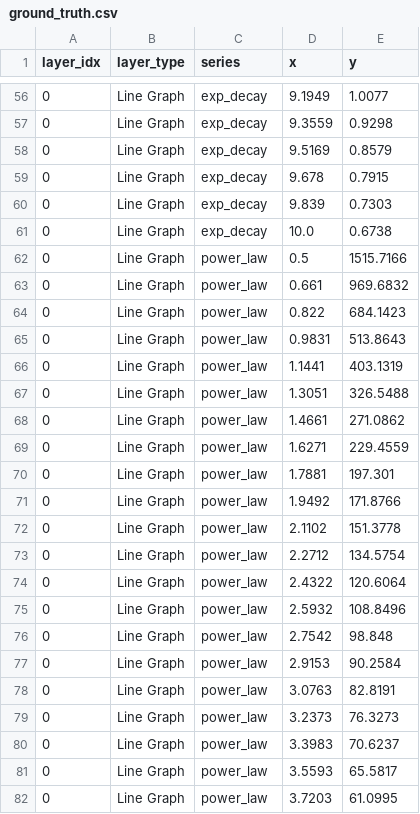
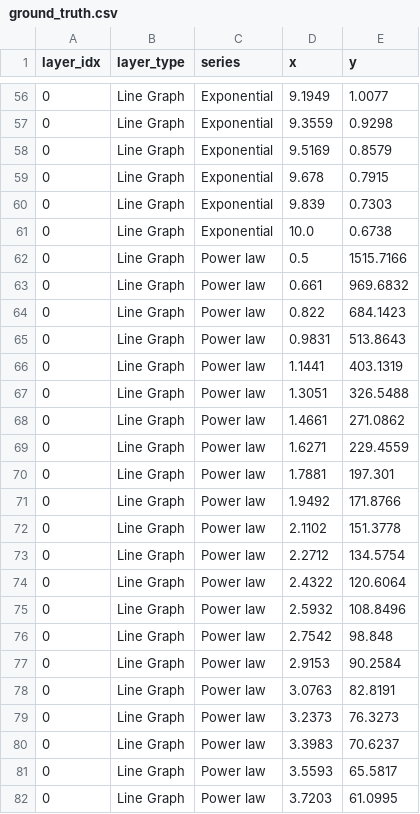
Before and after one commit to chrissweet/figure-recovery-suite, a CSV file: corpora/synthetic-r4-1/charts/04-log-y-line/ground_truth.csv, drawn as a sheet; only a part is shown, gaps mark what is left out; the diff covers the shown part only.

Commit message:
r5 evaluation report + extraction on synthetic charts 1, 4, 10
Three new full extractions (subagent per chart, image.png only as input):
  - 01-linear-scatter: 37 markers in 3 series, F1 = 1.000
  - 04-log-y-line: log10 calibration recognised from powers-of-10 ticks;
    184 + 131 samples per series, F1 = 0.979 (5 of 120 GT samples missed
    at the very-low-x end of the power-law trace)
  - 10-crossing-curves: trace_with_continuity at unique_pair/slope=15,
    51 samples per series, mean |dy| 0.006 against best-fit analytic
    curves, F1 = 1.000

Generator fix for chart 04: GT series names changed from snake_case
identifiers (exp_decay / power_law) to the legend-label prefixes
(Exponential / Power law). Matches convention 2 in SKILL.md Phase 5:
preserve series-name as printed in the legend.

Per-chart tolerance entry widened for 04-log-y-line to y_tol = 15
to absorb the relative-error budget at the high end of the log-y
range (1% of 1000 = 10 absolute). The proper fix is a log-aware
scorer tolerance; tracked as r5 open work in the report.

Synthetic-r4-1 combined F1 = 0.995 (527 TP / 5 FN / 0 FP) across
all 10 charts. 9 charts at F1 = 1.000; chart 04 at 0.979.

Per-element verifier across both corpora: 740/827 = 89.5 % PASS.

eval_r5.md + eval_r5.pdf in docs/. Per-chart side-by-side composites
in docs/figs/ via the new build_compare_figs_synthetic.py (parallel
to build_compare_figs.py for aedes).

```diff
--- a/corpora/synthetic-r4-1/charts/04-log-y-line/ground_truth.csv
+++ b/corpora/synthetic-r4-1/charts/04-log-y-line/ground_truth.csv
@@ -56,27 +56,27 @@ layer_idx,layer_type,series,x,y
-0,Line Graph,exp_decay,9.1949,1.0077
-0,Line Graph,exp_decay,9.3559,0.9298
-0,Line Graph,exp_decay,9.5169,0.8579
-0,Line Graph,exp_decay,9.678,0.7915
-0,Line Graph,exp_decay,9.839,0.7303
-0,Line Graph,exp_decay,10.0,0.6738
-0,Line Graph,power_law,0.5,1515.7166
-0,Line Graph,power_law,0.661,969.6832
-0,Line Graph,power_law,0.822,684.1423
-0,Line Graph,power_law,0.9831,513.8643
-0,Line Graph,power_law,1.1441,403.1319
-0,Line Graph,power_law,1.3051,326.5488
-0,Line Graph,power_law,1.4661,271.0862
-0,Line Graph,power_law,1.6271,229.4559
-0,Line Graph,power_law,1.7881,197.301
-0,Line Graph,power_law,1.9492,171.8766
-0,Line Graph,power_law,2.1102,151.3778
-0,Line Graph,power_law,2.2712,134.5754
-0,Line Graph,power_law,2.4322,120.6064
-0,Line Graph,power_law,2.5932,108.8496
-0,Line Graph,power_law,2.7542,98.848
-0,Line Graph,power_law,2.9153,90.2584
-0,Line Graph,power_law,3.0763,82.8191
-0,Line Graph,power_law,3.2373,76.3273
-0,Line Graph,power_law,3.3983,70.6237
-0,Line Graph,power_law,3.5593,65.5817
-0,Line Graph,power_law,3.7203,61.0995
+0,Line Graph,Exponential,9.1949,1.0077
+0,Line Graph,Exponential,9.3559,0.9298
+0,Line Graph,Exponential,9.5169,0.8579
+0,Line Graph,Exponential,9.678,0.7915
+0,Line Graph,Exponential,9.839,0.7303
+0,Line Graph,Exponential,10.0,0.6738
+0,Line Graph,Power law,0.5,1515.7166
+0,Line Graph,Power law,0.661,969.6832
+0,Line Graph,Power law,0.822,684.1423
+0,Line Graph,Power law,0.9831,513.8643
+0,Line Graph,Power law,1.1441,403.1319
+0,Line Graph,Power law,1.3051,326.5488
+0,Line Graph,Power law,1.4661,271.0862
+0,Line Graph,Power law,1.6271,229.4559
+0,Line Graph,Power law,1.7881,197.301
+0,Line Graph,Power law,1.9492,171.8766
+0,Line Graph,Power law,2.1102,151.3778
+0,Line Graph,Power law,2.2712,134.5754
+0,Line Graph,Power law,2.4322,120.6064
+0,Line Graph,Power law,2.5932,108.8496
+0,Line Graph,Power law,2.7542,98.848
+0,Line Graph,Power law,2.9153,90.2584
+0,Line Graph,Power law,3.0763,82.8191
+0,Line Graph,Power law,3.2373,76.3273
+0,Line Graph,Power law,3.3983,70.6237
+0,Line Graph,Power law,3.5593,65.5817
+0,Line Graph,Power law,3.7203,61.0995
```
Also changed, not shown: 93 edited cells elsewhere in this file, 35 other files.
